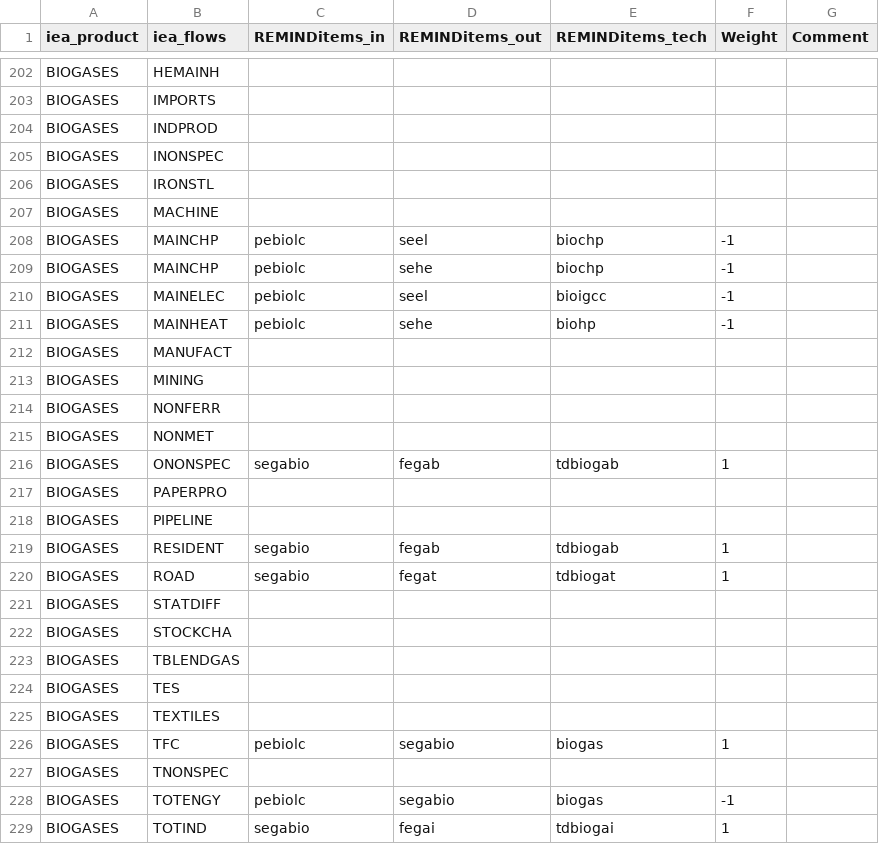
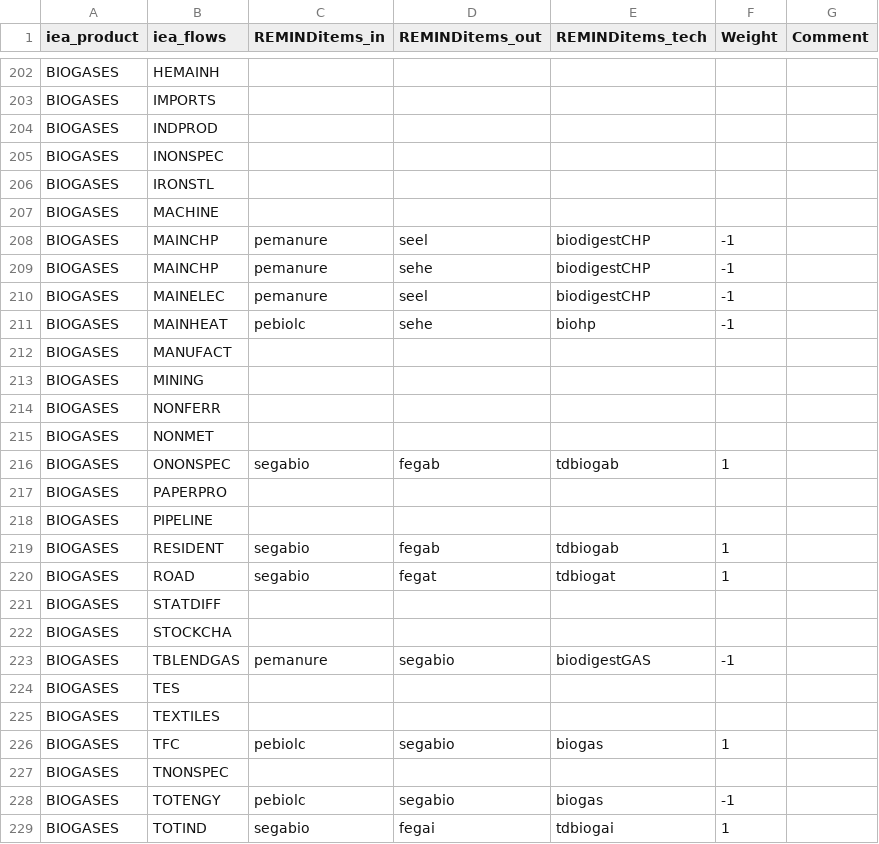
Before and after one commit to pik-piam/mrremind, a CSV file: inst/extdata/sectoral/structuremappingIO_inputs.csv, drawn as a sheet; only a part is shown, gaps mark what is left out.

Commit message:
Added biodigestCHP and biodigestGAS

```diff
--- a/inst/extdata/sectoral/structuremappingIO_inputs.csv
+++ b/inst/extdata/sectoral/structuremappingIO_inputs.csv
@@ -207,5 +207,5 @@ BIOGASES;IRONSTL;;;;;
 BIOGASES;MACHINE;;;;;
-BIOGASES;MAINCHP;pebiolc;seel;biochp;-1;
-BIOGASES;MAINCHP;pebiolc;sehe;biochp;-1;
-BIOGASES;MAINELEC;pebiolc;seel;bioigcc;-1;
+BIOGASES;MAINCHP;pemanure;seel;biodigestCHP;-1;
+BIOGASES;MAINCHP;pemanure;sehe;biodigestCHP;-1;
+BIOGASES;MAINELEC;pemanure;seel;biodigestCHP;-1;
 BIOGASES;MAINHEAT;pebiolc;sehe;biohp;-1;
@@ -222,3 +222,3 @@ BIOGASES;STATDIFF;;;;;
 BIOGASES;STOCKCHA;;;;;
-BIOGASES;TBLENDGAS;;;;;
+BIOGASES;TBLENDGAS;pemanure;segabio;biodigestGAS;-1;
 BIOGASES;TES;;;;;
```
